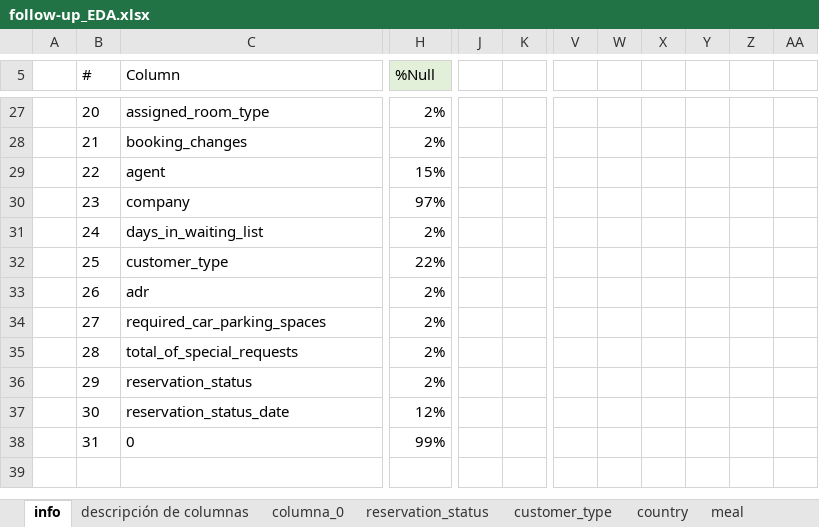
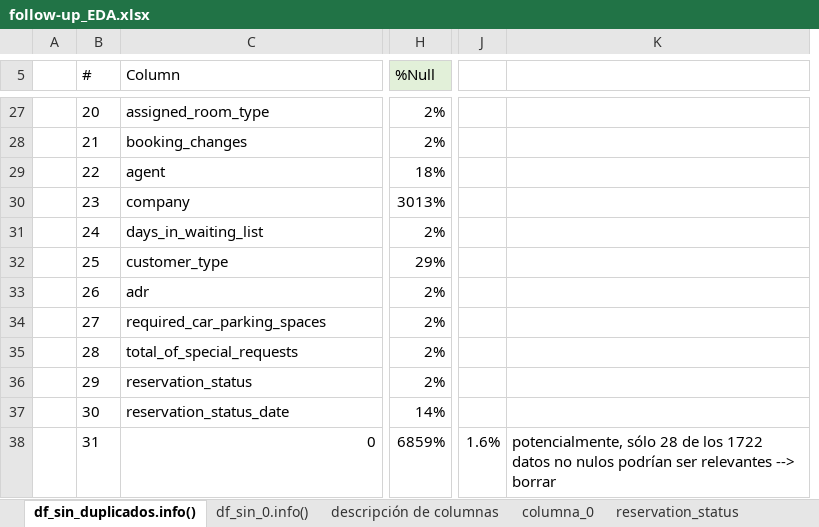
Before and after one commit to Adalab/Adalab-project-da-promo-F-module-4-team-3, an Excel workbook: follow-up_EDA.xlsx, sheet df_sin_duplicados.info(), drawn as a sheet; only a part is shown, gaps mark what is left out; values as stored, in another font and other column widths than the file's, no borders; removed rows and columns are numbered as before the commit, all else as after; the diff covers the shown part only; the diff names each change by its address in the sheet, - before the commit and + after, or states it on an @@ line.

```diff
--- a/follow-up_EDA.xlsx (sheet df_sin_duplicados.info())
+++ b/follow-up_EDA.xlsx (sheet df_sin_duplicados.info())
-sheet tab: info
+sheet tab: df_sin_duplicados.info()
+sheet tab: df_sin_0.info()
-column J, empty
-column K, empty
+column J, row 38: 1.6%
+column K, row 38: potencialmente, sólo 28 de los 1722 datos no nulos podrían ser relevantes --> borrar
-column V, empty
-column W, empty
-column X, empty
-column Y, empty
-column Z, empty
-column AA, empty
-H29 (%Null): 15%
+H29 (%Null): 18%
-H30 (%Null): 97%
+H30 (%Null): 3013%
-H32 (%Null): 22%
+H32 (%Null): 29%
-H37 (%Null): 12%
+H37 (%Null): 14%
-C38 alignment: left
+C38 alignment: right
-H38 (%Null): 99%
+H38 (%Null): 6859%
```
Also changed, not shown: 1 added row, 1 removed row, 10 edited cells and cell formats elsewhere in this sheet, sheet columna_0, sheet descripción de columnas, formulas that keep their value, hidden cells.
